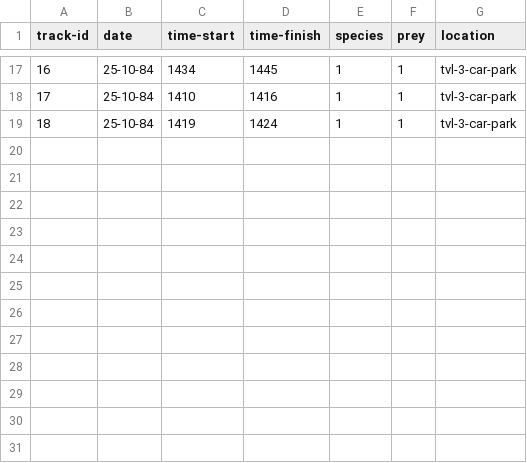
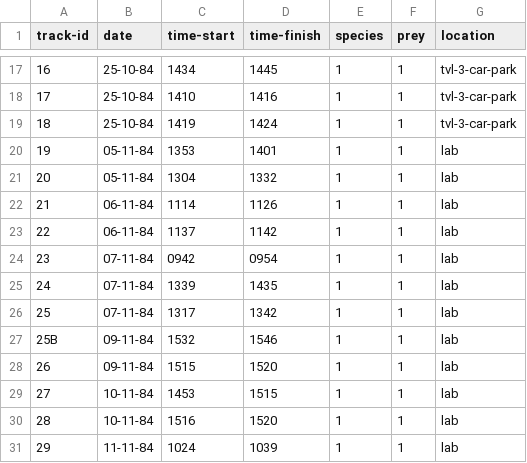
Before and after one commit to rah/optimal-search, a CSV file: data/tracks.csv, drawn as a sheet; only a part is shown, gaps mark what is left out.

Commit message:
update

```diff
--- a/data/tracks.csv
+++ b/data/tracks.csv
@@ -19 +19,13 @@ track-id,date,time-start,time-finish,species,prey,location
 18,25-10-84,1419,1424,1,1,tvl-3-car-park
+19,05-11-84,1353,1401,1,1,lab
+20,05-11-84,1304,1332,1,1,lab
+21,06-11-84,1114,1126,1,1,lab
+22,06-11-84,1137,1142,1,1,lab
+23,07-11-84,0942,0954,1,1,lab
+24,07-11-84,1339,1435,1,1,lab
+25,07-11-84,1317,1342,1,1,lab
+25B,09-11-84,1532,1546,1,1,lab
+26,09-11-84,1515,1520,1,1,lab
+27,10-11-84,1453,1515,1,1,lab
+28,10-11-84,1516,1520,1,1,lab
+29,11-11-84,1024,1039,1,1,lab
```
